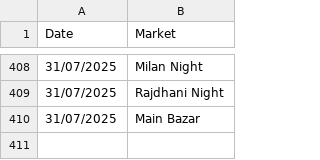
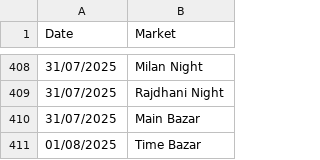
Before and after one commit to Vishalsnw/Kalyan_web, a CSV file: sent_messages.csv, drawn as a sheet; only a part is shown, gaps mark what is left out; the diff names each change by its address in the sheet, - before the commit and + after, or states it on an @@ line.

```diff
--- a/sent_messages.csv
+++ b/sent_messages.csv
+row 411: 01/08/2025 | Time Bazar
```
Also changed, not shown: satta_data.csv.
